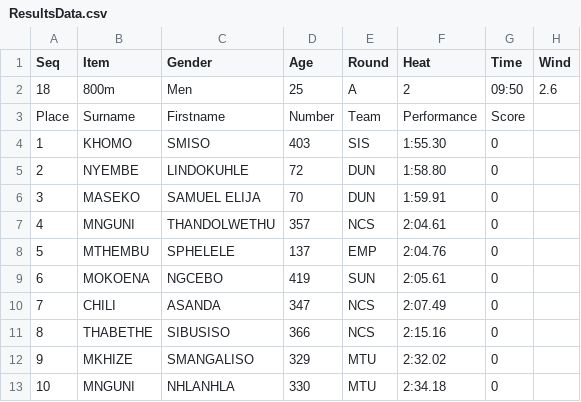
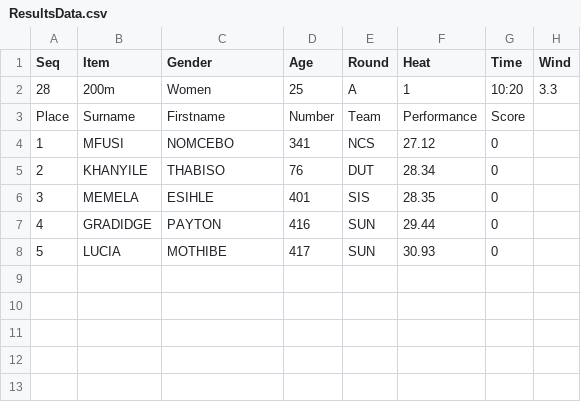
Before and after one commit to stretchinnovation/SCMAthleticResults, a CSV file: PICKUP/ResultsData.csv, drawn as a sheet.

Commit message:
Update ResultsData.csv

```diff
--- a/PICKUP/ResultsData.csv
+++ b/PICKUP/ResultsData.csv
@@ -1,13 +1,8 @@
 Seq,Item,Gender,Age,Round,Heat,Time,Wind
-18,800m,Men,25,A,2,09:50,2.6
+28,200m,Women,25,A,1,10:20,3.3
 Place,Surname,Firstname,Number,Team,Performance,Score
-1,KHOMO,SMISO,403,SIS,1:55.30,0
-2,NYEMBE,LINDOKUHLE,72,DUN,1:58.80,0
-3,MASEKO,SAMUEL ELIJA,70,DUN,1:59.91,0
-4,MNGUNI,THANDOLWETHU,357,NCS,2:04.61,0
-5,MTHEMBU,SPHELELE,137,EMP,2:04.76,0
-6,MOKOENA,NGCEBO,419,SUN,2:05.61,0
-7,CHILI,ASANDA,347,NCS,2:07.49,0
-8,THABETHE,SIBUSISO,366,NCS,2:15.16,0
-9,MKHIZE,SMANGALISO,329,MTU,2:32.02,0
-10,MNGUNI,NHLANHLA,330,MTU,2:34.18,0
+1,MFUSI,NOMCEBO,341,NCS,27.12,0
+2,KHANYILE,THABISO,76,DUT,28.34,0
+3,MEMELA,ESIHLE,401,SIS,28.35,0
+4,GRADIDGE,PAYTON,416,SUN,29.44,0
+5,LUCIA,MOTHIBE,417,SUN,30.93,0
```
